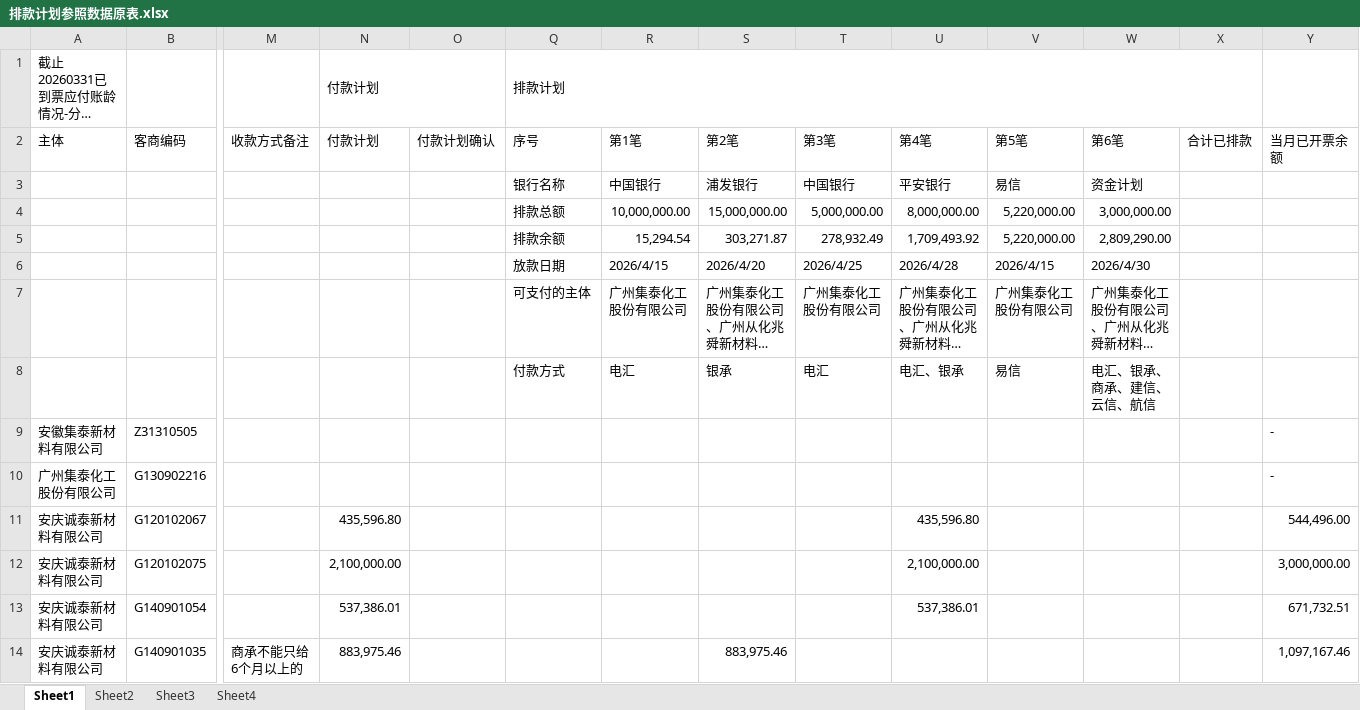
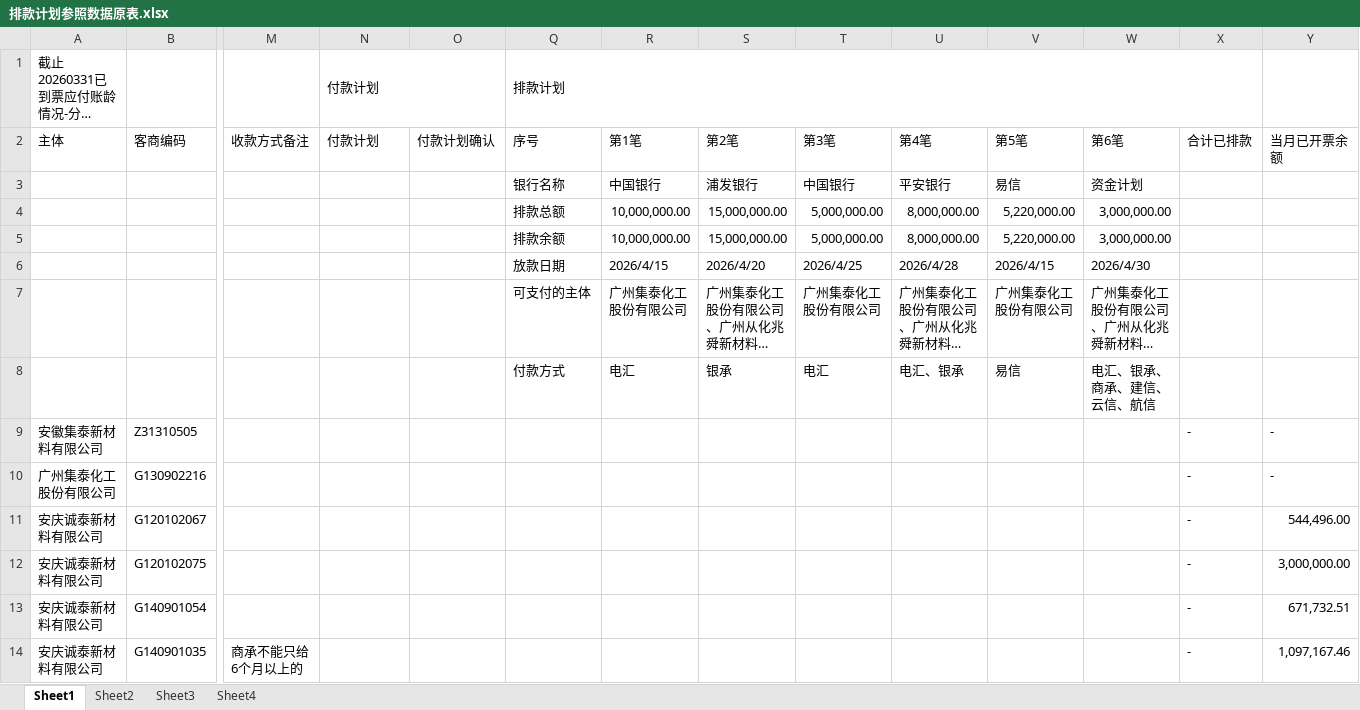
Before and after one commit to whuwdj/AutoPaymentSchedule, an Excel workbook: AutoPaymentScheduleFile/TotalSheet/排款计划参照数据原表.xlsx, sheet Sheet1, drawn as a sheet; only a part is shown, gaps mark what is left out; long unchanged cells end in …; values as stored, in another font and other column widths than the file's, no cell formats; removed rows and columns are numbered as before the commit, all else as after; rows hold the shown columns only; the diff covers the shown part only; the diff names each change by its address in the sheet, - before the commit and + after, or states it on an @@ line.

```diff
--- a/AutoPaymentScheduleFile/TotalSheet/排款计划参照数据原表.xlsx (sheet Sheet1)
+++ b/AutoPaymentScheduleFile/TotalSheet/排款计划参照数据原表.xlsx (sheet Sheet1)
-row 5:  |  |  |  |  | 排款余额 | 15,294.54 | 303,271.87 | 278,932.49 | 1,709,493.92 | 5,220,000.00 | 2,809,290.00
+row 5:  |  |  |  |  | 排款余额 | 10,000,000.00 | 15,000,000.00 | 5,000,000.00 | 8,000,000.00 | 5,220,000.00 | 3,000,000.00
-X9:X14 (合计已排款): (empty)
+X9:X14 (合计已排款): -
-N11 (付款计划): 435,596.80
+N11 (付款计划): (empty)
-U11 (第4笔): 435,596.80
+U11 (第4笔): (empty)
-N12 (付款计划): 2,100,000.00
+N12 (付款计划): (empty)
-U12 (第4笔): 2,100,000.00
+U12 (第4笔): (empty)
-N13 (付款计划): 537,386.01
+N13 (付款计划): (empty)
-U13 (第4笔): 537,386.01
+U13 (第4笔): (empty)
-N14 (付款计划): 883,975.46
+N14 (付款计划): (empty)
-S14 (第2笔): 883,975.46
+S14 (第2笔): (empty)
```
Also changed, not shown: 1 added row, 1 removed row and 99 edited cells elsewhere in this sheet, cell formats, 2 other files.
